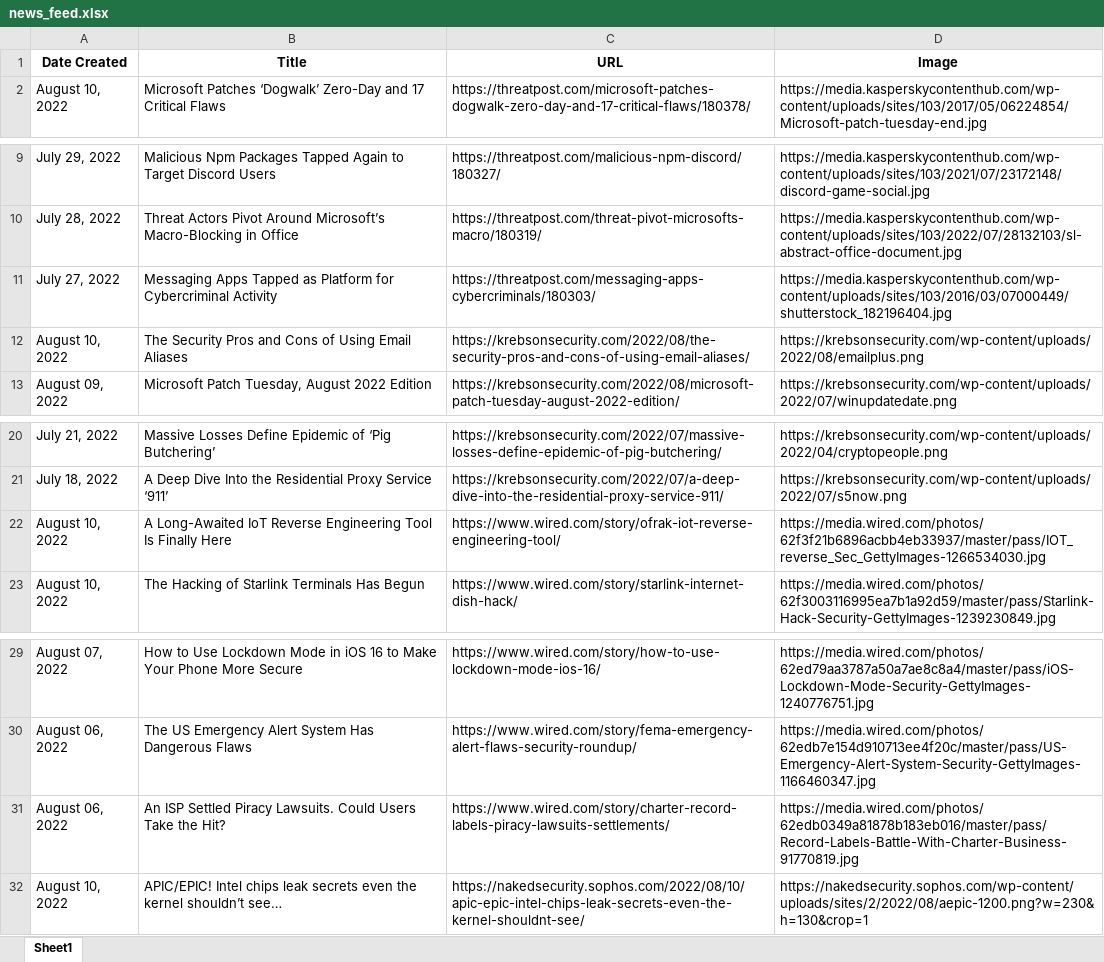
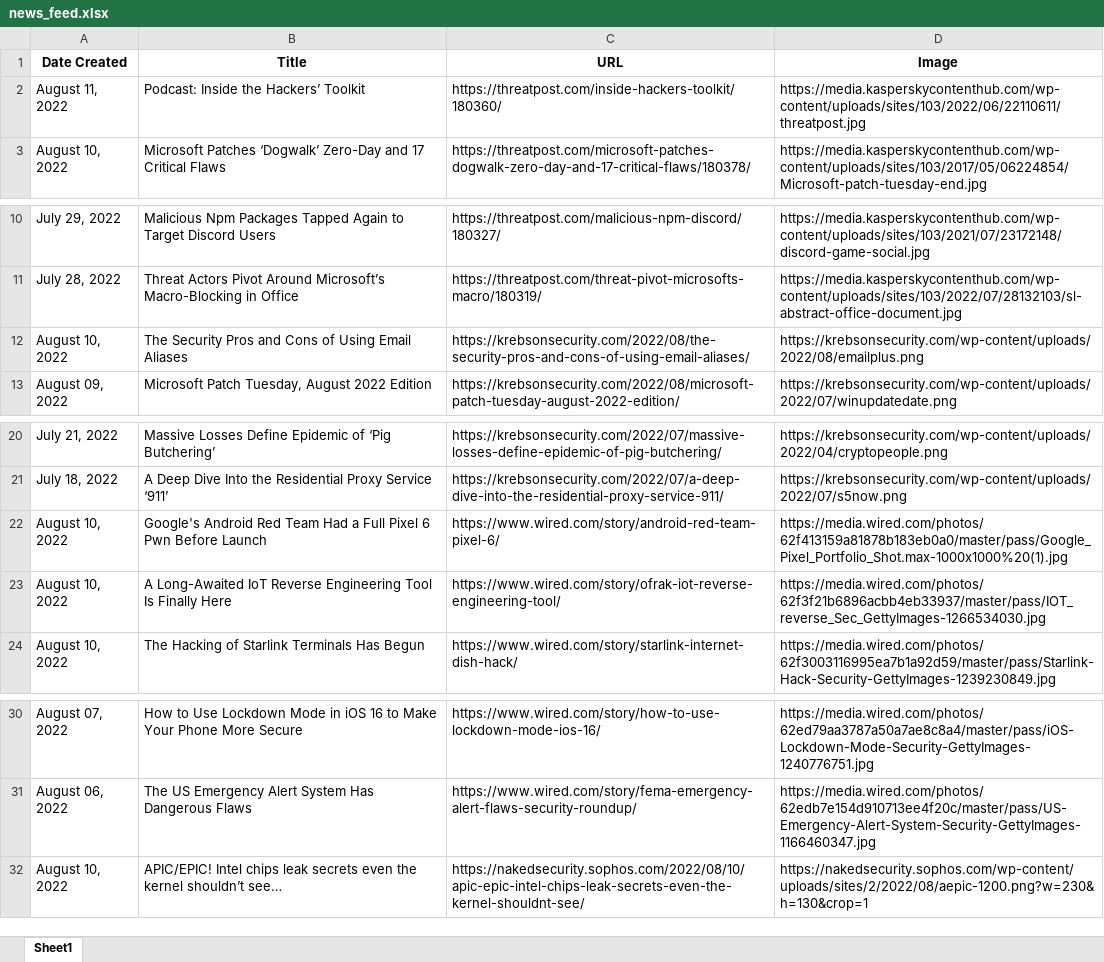
Before and after one commit to thecyberbytes/thecyberbytes.github.io, an Excel workbook: cyber_web/excels/news_feed.xlsx, sheet Sheet1, drawn as a sheet; only a part is shown, gaps mark what is left out; values as stored, in another font and other column widths than the file's, no borders; removed rows and columns are numbered as before the commit, all else as after; the diff names each change by its address in the sheet, - before the commit and + after, or states it on an @@ line.

```diff
--- a/cyber_web/excels/news_feed.xlsx (sheet Sheet1)
+++ b/cyber_web/excels/news_feed.xlsx (sheet Sheet1)
+row 2: August 11, 2022 | Podcast: Inside the Hackers’ Toolkit | https://threatpost.com/inside-hackers-toolkit/180360/ | https://media.kasperskycontenthub.com/wp-content/uploads/sites/103/2022/06/22110611/threatpost.jpg
-row 11: July 27, 2022 | Messaging Apps Tapped as Platform for Cybercriminal Activity | https://threatpost.com/messaging-apps-cybercriminals/180303/ | https://media.kasperskycontenthub.com/wp-content/uploads/sites/103/2016/03/07000449/shutterstock_182196404.jpg
+row 22: August 10, 2022 | Google's Android Red Team Had a Full Pixel 6 Pwn Before Launch | https://www.wired.com/story/android-red-team-pixel-6/ | https://media.wired.com/photos/62f413159a81878b183eb0a0/master/pass/Google_Pixel_Portfolio_Shot.max-1000x1000%20(1).jpg
-row 31: August 06, 2022 | An ISP Settled Piracy Lawsuits. Could Users Take the Hit? | https://www.wired.com/story/charter-record-labels-piracy-lawsuits-settlements/ | https://media.wired.com/photos/62edb0349a81878b183eb016/master/pass/Record-Labels-Battle-With-Charter-Business-91770819.jpg
```
Also changed, not shown: cyber_web/excels/blog_feed.xlsx, cyber_web/excels/news_categorized.xlsx, 23 other files.
